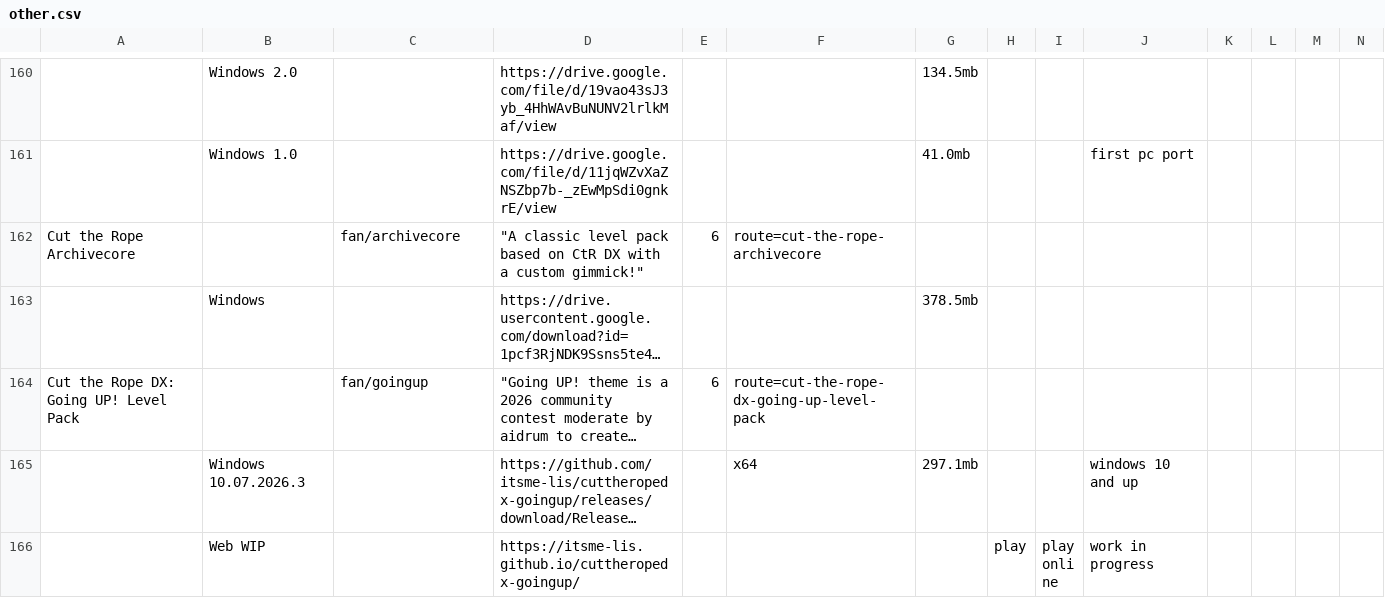
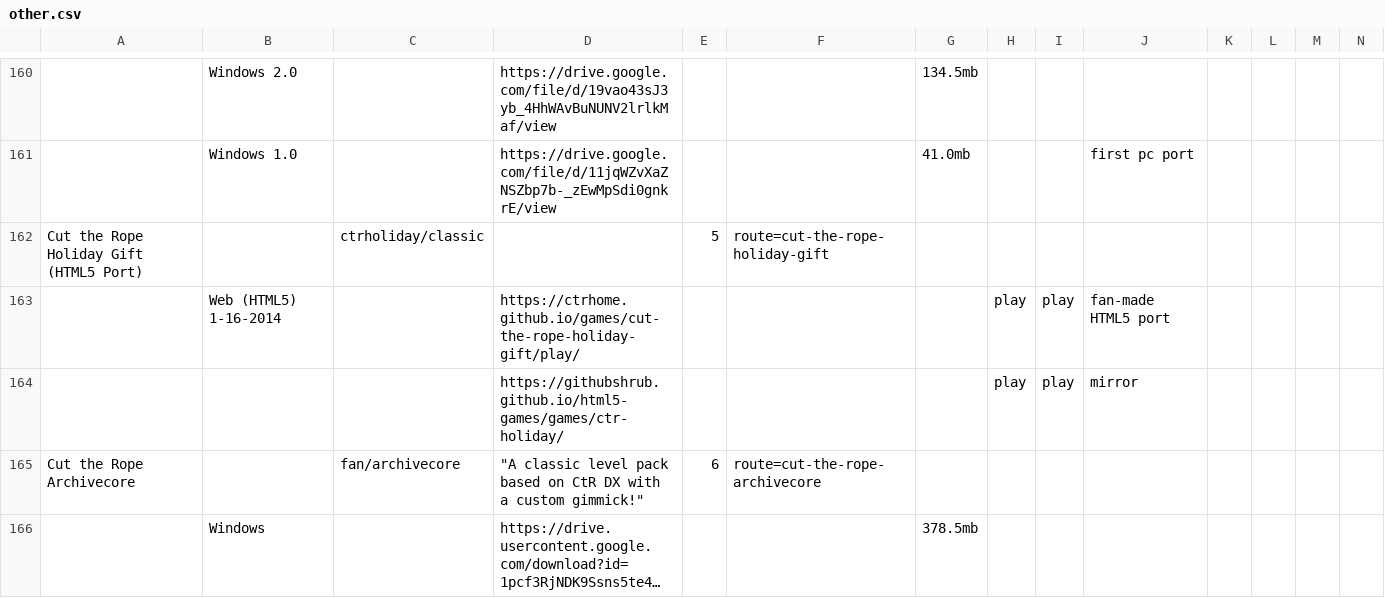
Before and after one commit to sogful/candies.monster, a CSV file: assets/static/data/versions/fangames/other.csv, drawn as a sheet; only a part is shown, gaps mark what is left out; the shorter side is filled out with more unchanged rows; long unchanged cells end in …; rows hold the shown columns only; the diff names each change by its address in the sheet, - before the commit and + after, or states it on an @@ line.

Commit message:
fix(versions): move hg html5 to fangames

```diff
--- a/assets/static/data/versions/fangames/other.csv
+++ b/assets/static/data/versions/fangames/other.csv
+row 162: Cut the Rope Holiday Gift (HTML5 Port) |  | ctrholiday/classic |  | 5 | route=cut-the-rope-holiday-gift
+row 163:  | Web (HTML5) 1-16-2014 |  | https://ctrhome.github.io/games/cut-the-rope-holiday-gift/play/ |  |  |  | play | play | fan-made HTML5 port
+row 164:  |  |  | https://githubshrub.github.io/html5-games/games/ctr-holiday/ |  |  |  | play | play | mirror
```
Also changed, not shown: assets/static/data/versions/other.csv, 1 other file.
